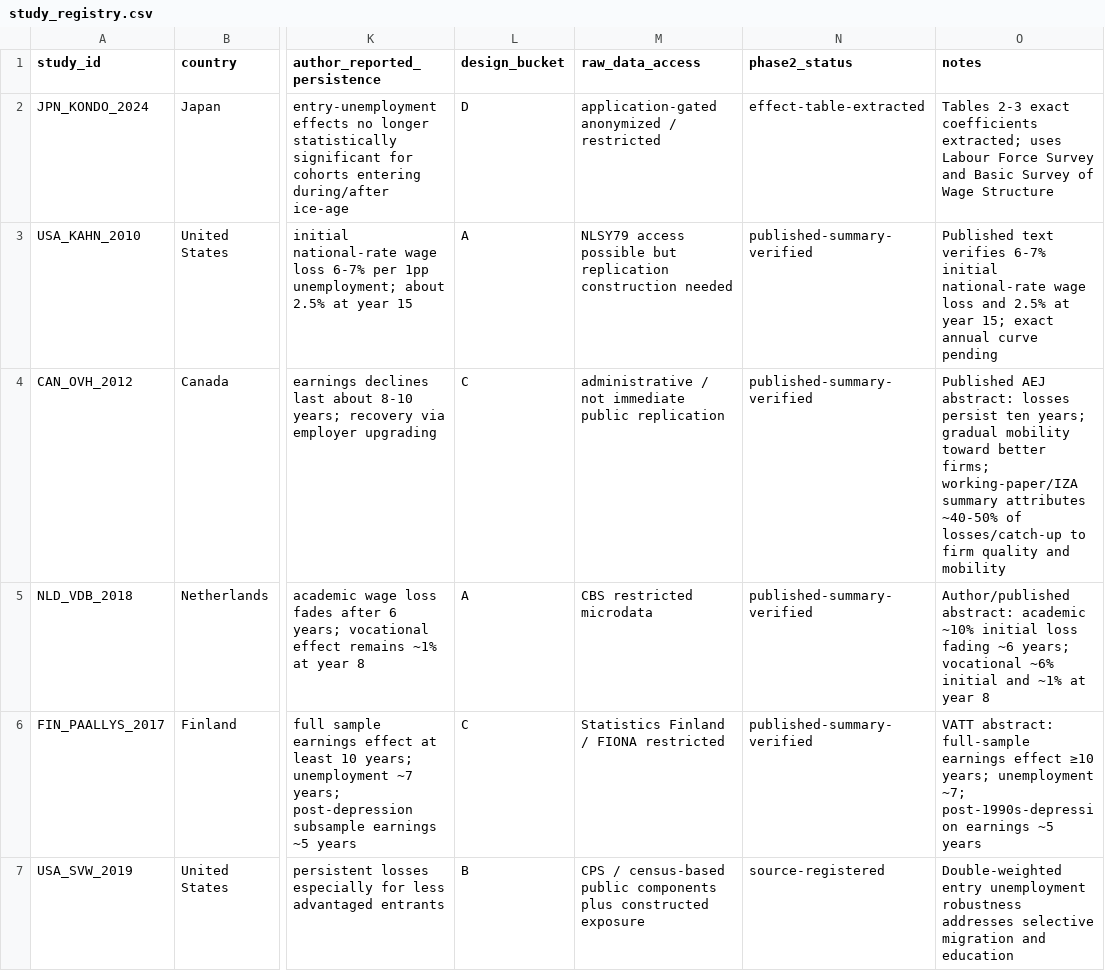
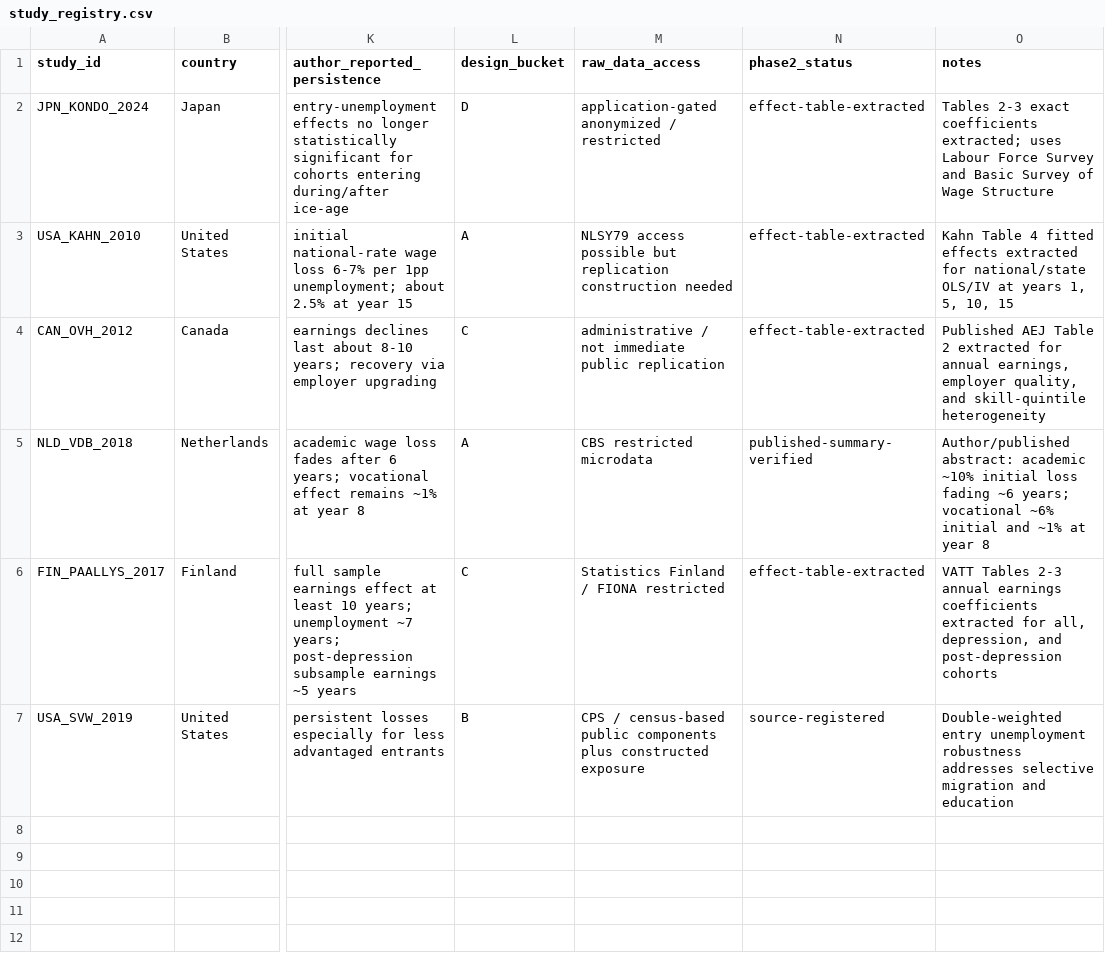
Before and after one commit to GY-Bai/life-is-timing, a CSV file: data/projects/recession_scar_half_life/study_registry.csv, drawn as a sheet; only a part is shown, gaps mark what is left out; the diff names each change by its address in the sheet, - before the commit and + after, or states it on an @@ line.

Commit message:
project1: 更新 US Canada Finland extraction status

```diff
--- a/data/projects/recession_scar_half_life/study_registry.csv
+++ b/data/projects/recession_scar_half_life/study_registry.csv
-N3:N4 (phase2_status): published-summary-verified
+N3:N4 (phase2_status): effect-table-extracted
-O3 (notes): Published text verifies 6-7% initial national-rate wage loss and 2.5% at year 15; exact annual curve pending
+O3 (notes): Kahn Table 4 fitted effects extracted for national/state OLS/IV at years 1, 5, 10, 15
-O4 (notes): Published AEJ abstract: losses persist ten years; gradual mobility toward better firms; working-paper/IZA summary attributes ~40-50% of losses/catch-up to firm quality and mobility
+O4 (notes): Published AEJ Table 2 extracted for annual earnings, employer quality, and skill-quintile heterogeneity
-N6 (phase2_status): published-summary-verified
+N6 (phase2_status): effect-table-extracted
-O6 (notes): VATT abstract: full-sample earnings effect ≥10 years; unemployment ~7; post-1990s-depression earnings ~5 years
+O6 (notes): VATT Tables 2-3 annual earnings coefficients extracted for all, depression, and post-depression cohorts
```
